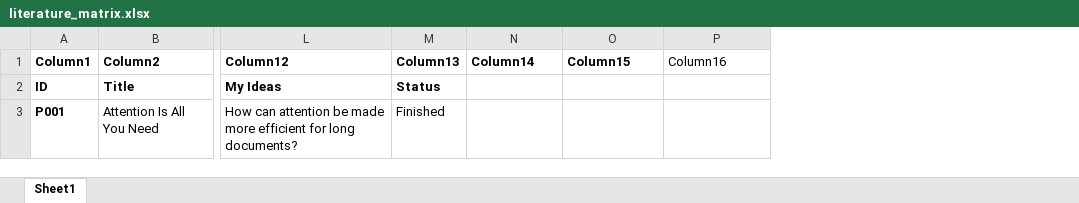
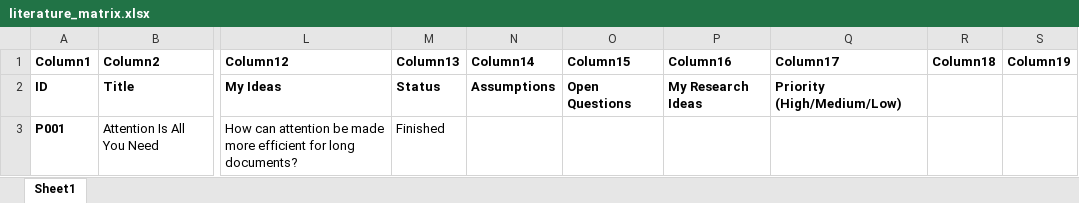
Before and after one commit to AH-Riad/Adaptive-RAG-Lab, an Excel workbook: literature/matrix/literature_matrix.xlsx, sheet Sheet1, drawn as a sheet; only a part is shown, gaps mark what is left out; values as stored, in another font and other column widths than the file's, no borders; table styles not drawn; the diff names each change by its address in the sheet, - before the commit and + after, or states it on an @@ line.

Commit message:
Add New Column

```diff
--- a/literature/matrix/literature_matrix.xlsx (sheet Sheet1)
+++ b/literature/matrix/literature_matrix.xlsx (sheet Sheet1)
+column Q (Column17), row 2: Priority (High/Medium/Low)
+column R (Column18), empty
+column S (Column19), empty
-P1 bold: off
+P1 bold: on
-N2 (Column14): (empty)
+N2 (Column14): Assumptions
-O2 (Column15): (empty)
+O2 (Column15): Open Questions
-P2 (Column16): (empty)
+P2 (Column16): My Research Ideas
```
